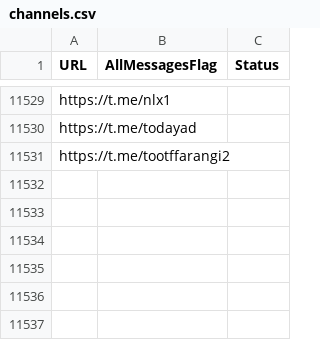
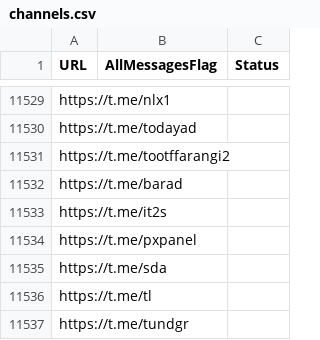
Before and after one commit to RaminTabriz/V2rayCollector, a CSV file: channels.csv, drawn as a sheet; only a part is shown, gaps mark what is left out.

```diff
--- a/channels.csv
+++ b/channels.csv
@@ -11531 +11531,7 @@ https://t.me/todayad
 https://t.me/tootffarangi2
+https://t.me/barad
+https://t.me/it2s
+https://t.me/pxpanel
+https://t.me/sda
+https://t.me/tl
+https://t.me/tundgr
```
Also changed, not shown: stats/history.csv, 2 other files.
